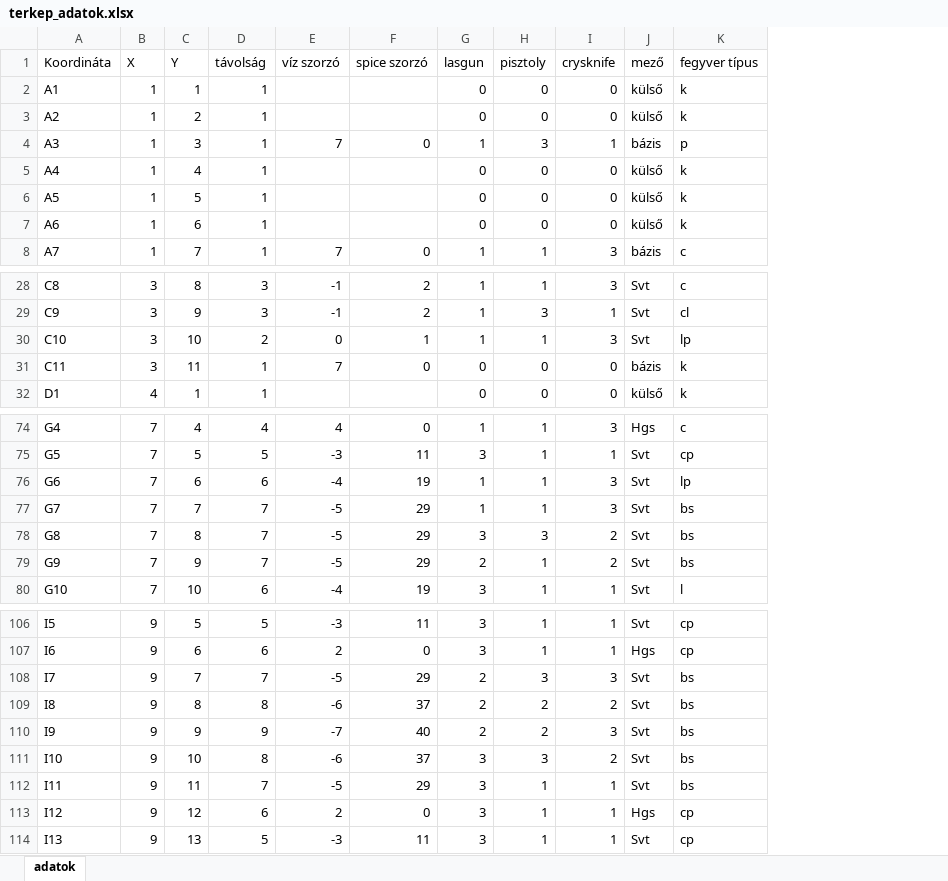
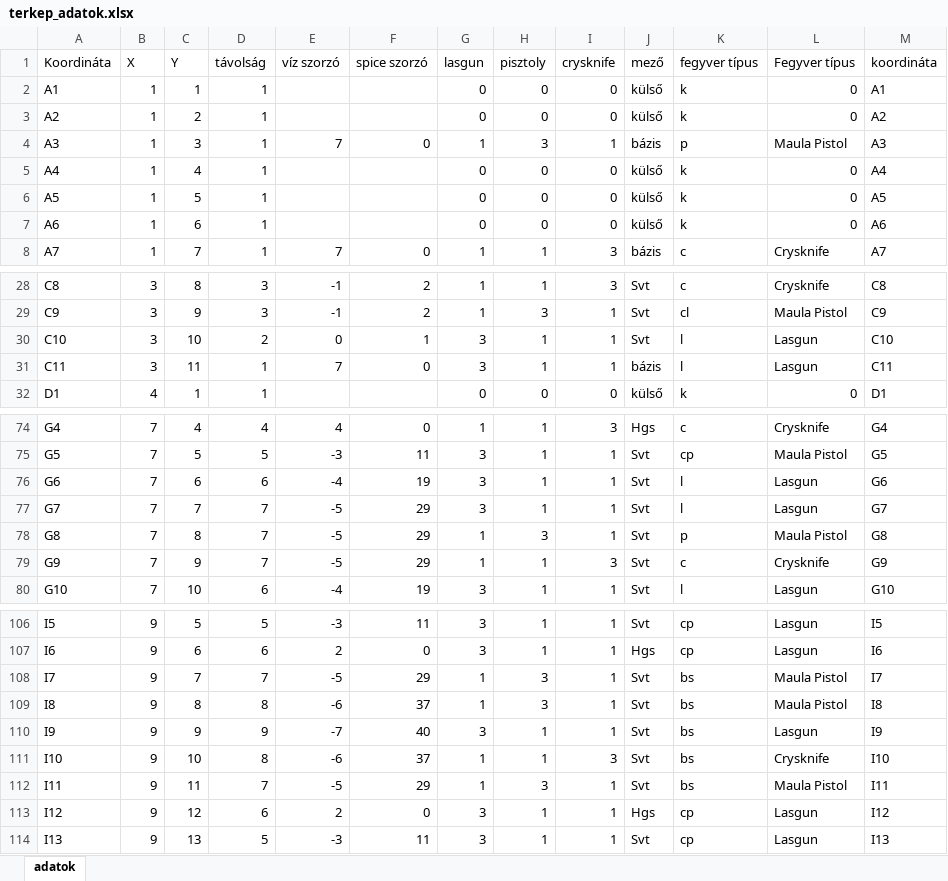
Before and after one commit to matetamasi/ehsv, an Excel workbook: resources/terkep_adatok.xlsx, sheet adatok, drawn as a sheet; only a part is shown, gaps mark what is left out; values as stored, in another font and other column widths than the file's, no borders; the diff covers the shown part only; the diff names each change by its address in the sheet, - before the commit and + after, or states it on an @@ line.

Commit message:
régi adatok voltak az excelben, ezt javítottam

```diff
--- a/resources/terkep_adatok.xlsx (sheet adatok)
+++ b/resources/terkep_adatok.xlsx (sheet adatok)
+column L (Fegyver típus), rows 2-8: 0 | 0 | Maula Pistol | 0 | 0 | 0 | Crysknife; rows 28-32: Crysknife | Maula Pistol | Lasgun | Lasgun | 0; rows 74-80: Crysknife | Maula Pistol | Lasgun | Lasgun | Maula Pistol | Crysknife | Lasgun; rows 106-114: Lasgun | Lasgun | Maula Pistol | Maula Pistol | Lasgun | Crysknife | Maula Pistol | Lasgun | Lasgun
+column M (koordináta), rows 2-8: A1 | A2 | A3 | A4 | A5 | A6 | A7; rows 28-32: C8 | C9 | C10 | C11 | D1; rows 74-80: G4 | G5 | G6 | G7 | G8 | G9 | G10; rows 106-114: I5 | I6 | I7 | I8 | I9 | I10 | I11 | I12 | I13
-G30 (lasgun): 1
+G30 (lasgun): 3
-I30 (crysknife): 3
+I30 (crysknife): 1
-K30 (fegyver típus): lp
+K30 (fegyver típus): l
-G31 (lasgun): 0
+G31 (lasgun): 3
-H31 (pisztoly): 0
+H31 (pisztoly): 1
-I31 (crysknife): 0
+I31 (crysknife): 1
-K31 (fegyver típus): k
+K31 (fegyver típus): l
-G76:G77 (lasgun): 1
+G76:G77 (lasgun): 3
-I76:I77 (crysknife): 3
+I76:I77 (crysknife): 1
-K76 (fegyver típus): lp
+K76 (fegyver típus): l
-K77 (fegyver típus): bs
+K77 (fegyver típus): l
-G78 (lasgun): 3
+G78 (lasgun): 1
-I78 (crysknife): 2
+I78 (crysknife): 1
-K78 (fegyver típus): bs
+K78 (fegyver típus): p
-G79 (lasgun): 2
+G79 (lasgun): 1
-I79 (crysknife): 2
+I79 (crysknife): 3
-K79 (fegyver típus): bs
+K79 (fegyver típus): c
-G108:G109 (lasgun): 2
+G108:G109 (lasgun): 1
-I108 (crysknife): 3
+I108 (crysknife): 1
-H109 (pisztoly): 2
+H109 (pisztoly): 3
-I109 (crysknife): 2
+I109 (crysknife): 1
-G110 (lasgun): 2
+G110 (lasgun): 3
-H110 (pisztoly): 2
+H110 (pisztoly): 1
-I110 (crysknife): 3
+I110 (crysknife): 1
-G111:G112 (lasgun): 3
+G111:G112 (lasgun): 1
-H111 (pisztoly): 3
+H111 (pisztoly): 1
-I111 (crysknife): 2
+I111 (crysknife): 3
-H112 (pisztoly): 1
+H112 (pisztoly): 3
```
Also changed, not shown: 22 edited cells elsewhere in this sheet.
